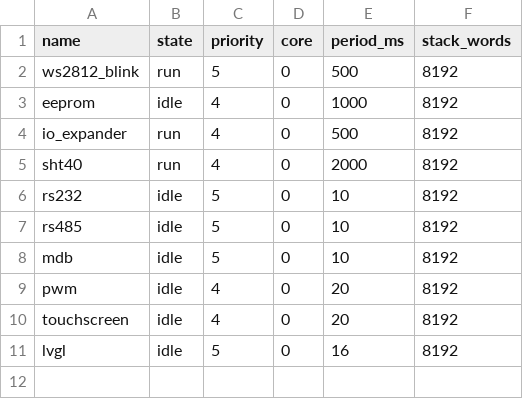
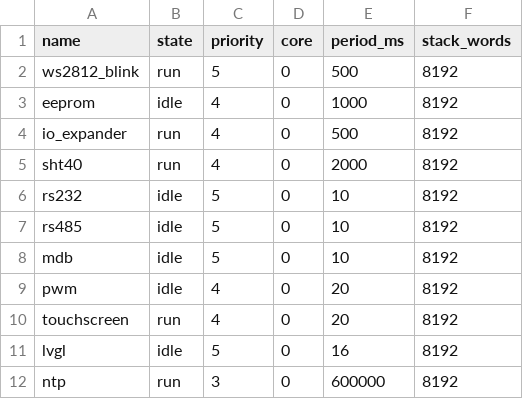
Before and after one commit to maurofain/test_wave, a CSV file: data/tasks.csv, drawn as a sheet.

```diff
--- a/data/tasks.csv
+++ b/data/tasks.csv
@@ -9,3 +9,4 @@ mdb,idle,5,0,10,8192
 pwm,idle,4,0,20,8192
-touchscreen,idle,4,0,20,8192
+touchscreen,run,4,0,20,8192
 lvgl,idle,5,0,16,8192
+ntp,run,3,0,600000,8192
```
Also changed, not shown: partitions.csv, 41 other files.
